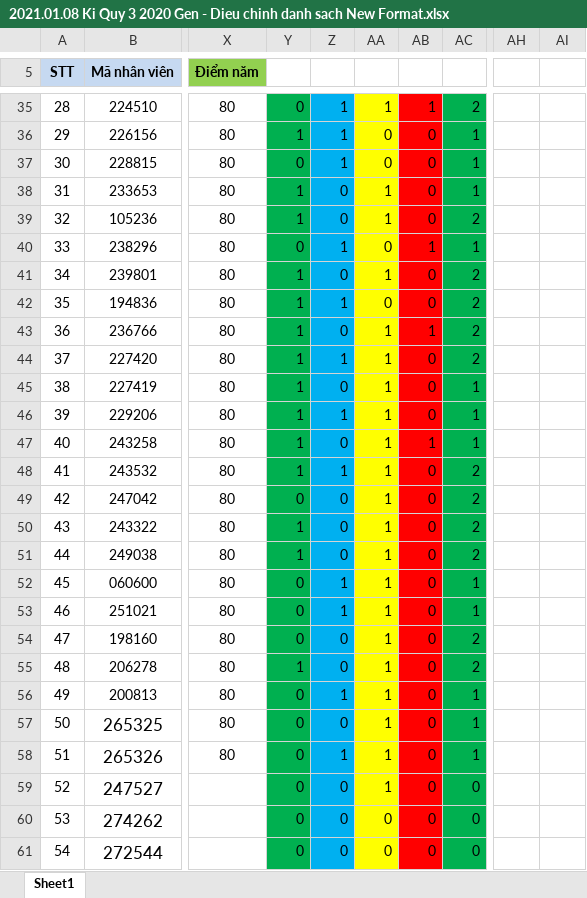
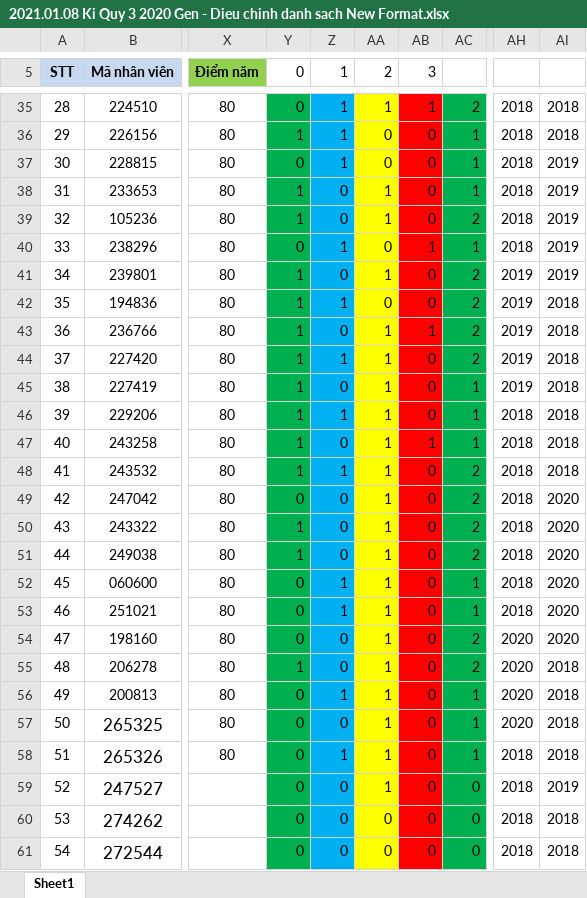
Before and after one commit to hoavqbkhn/KiGenerator, an Excel workbook: 2021.01.08 Ki Quy 3 2020 Gen - Dieu chinh danh sach New Format.xlsx, sheet Sheet1, drawn as a sheet; only a part is shown, gaps mark what is left out; values as stored, in another font and other column widths than the file's, no borders; conditional formats not drawn; the diff covers the shown part only; the diff names each change by its address in the sheet, - before the commit and + after, or states it on an @@ line.

```diff
--- a/2021.01.08 Ki Quy 3 2020 Gen - Dieu chinh danh sach New Format.xlsx (sheet Sheet1)
+++ b/2021.01.08 Ki Quy 3 2020 Gen - Dieu chinh danh sach New Format.xlsx (sheet Sheet1)
-Y5: (empty)
+Y5: 0
-Z5: (empty)
+Z5: 1
-AA5: (empty)
+AA5: 2
-AB5: (empty)
+AB5: 3
-AH35:AH40: (empty)
+AH35:AH40: 2018
-AI35:AI36: (empty)
+AI35:AI36: 2018
-AI37:AI41: (empty)
+AI37:AI41: 2019
-AH41:AH45: (empty)
+AH41:AH45: 2019
-AI42:AI48: (empty)
+AI42:AI48: 2018
-AH46:AH53: (empty)
+AH46:AH53: 2018
-AI49:AI54: (empty)
+AI49:AI54: 2020
-AH54:AH57: (empty)
+AH54:AH57: 2020
-AI55:AI58: (empty)
+AI55:AI58: 2018
-AH58:AH61: (empty)
+AH58:AH61: 2018
-AI59: (empty)
+AI59: 2019
-AI60:AI61: (empty)
+AI60:AI61: 2018
```
Also changed, not shown: 54 edited cells elsewhere in this sheet, 8 other files.
